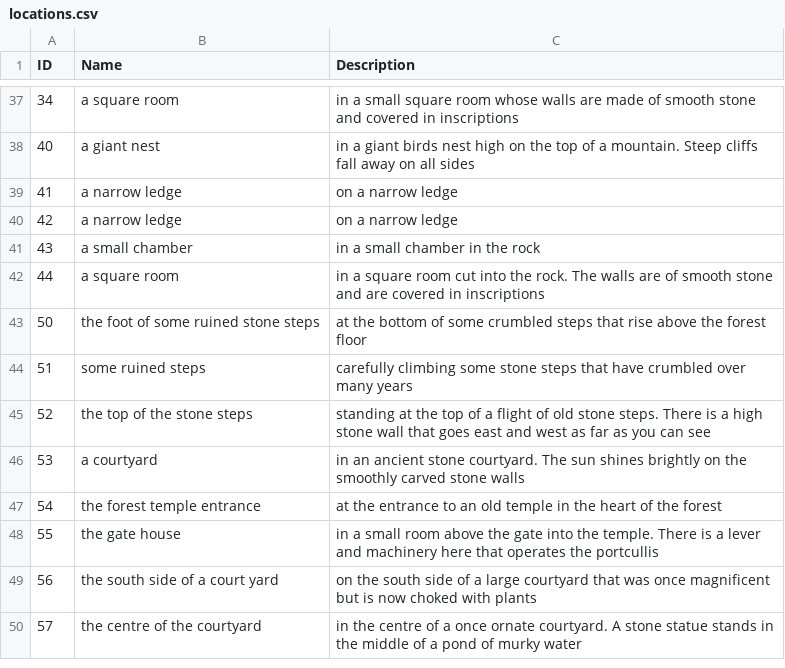
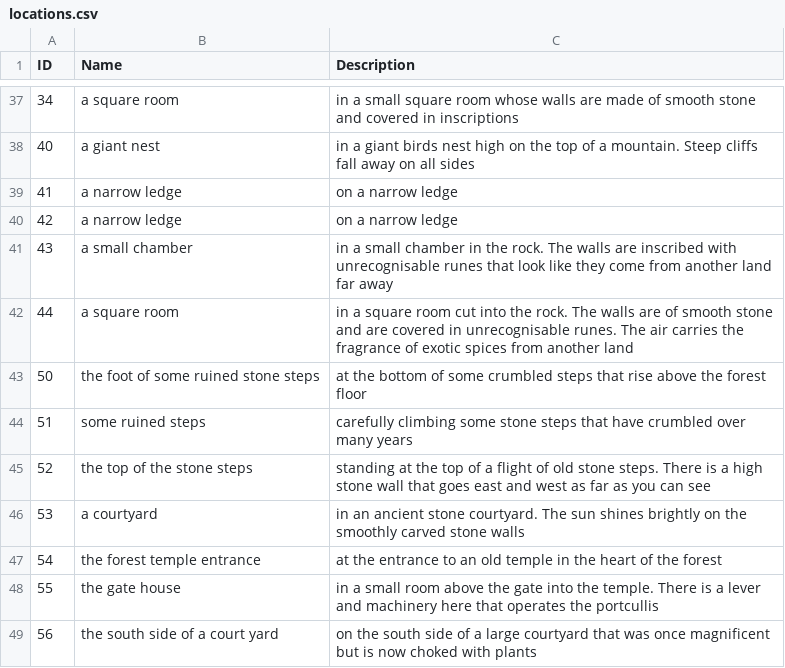
Before and after one commit to kwoolter/TRPGFramework, a CSV file: MegaQuest/data/locations.csv, drawn as a sheet; only a part is shown, gaps mark what is left out; the shorter side is filled out with more unchanged rows.

```diff
--- a/MegaQuest/data/locations.csv
+++ b/MegaQuest/data/locations.csv
@@ -40,4 +40,4 @@ ID,Name,Description
 42,a narrow ledge,on a narrow ledge
-43,a small chamber,in a small chamber in the rock
-44,a square room,in a square room cut into the rock. The walls are of smooth stone and are covered in inscriptions
+43,a small chamber,in a small chamber in the rock.  The walls are inscribed with unrecognisable runes that look like they come from another land far away
+44,a square room,in a square room cut into the rock. The walls are of smooth stone and are covered in unrecognisable runes.  The air carries the fragrance of exotic spices from another land
 50,the foot of some ruined stone steps,at the bottom of some crumbled steps that rise above the forest floor
```
Also changed, not shown: MegaQuest/data/items.csv, MegaQuest/data/maplinks.csv, 3 other files.
